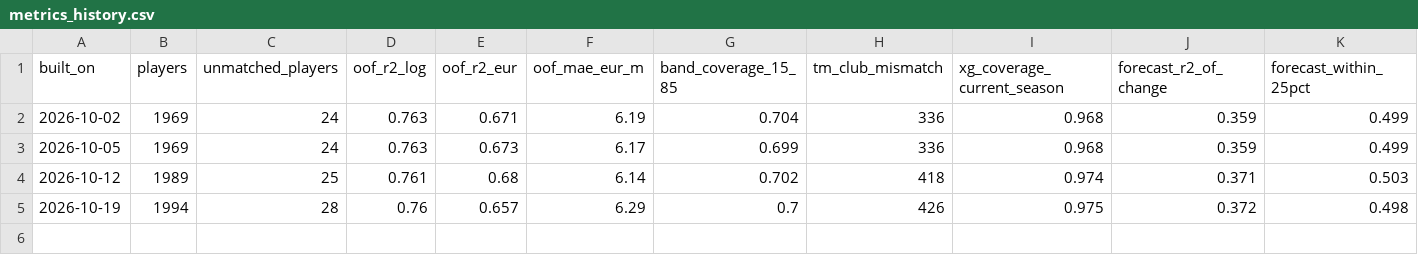
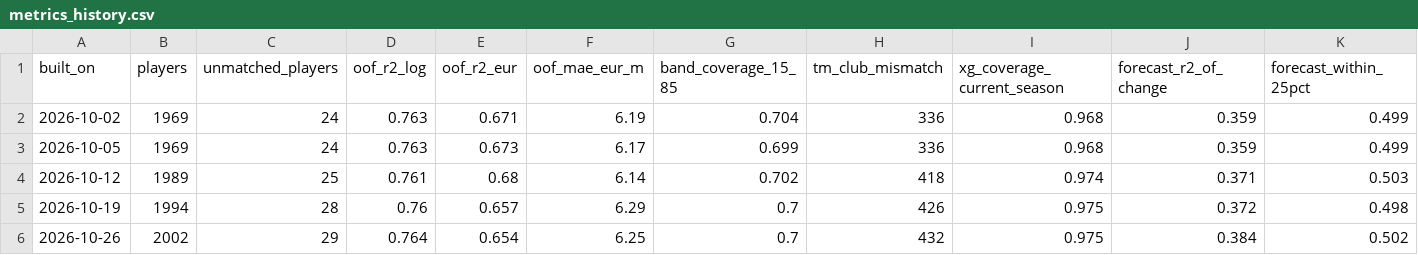
Before and after one commit to sujalFPS-eng/StatTrick, a CSV file: data/metrics_history.csv, drawn as a sheet.

```diff
--- a/data/metrics_history.csv
+++ b/data/metrics_history.csv
@@ -5 +5,2 @@ built_on,players,unmatched_players,oof_r2_log,oof_r2_eur,oof_mae_eur_m,band_cove
 2026-10-19,1994,28,0.76,0.657,6.29,0.7,426,0.975,0.372,0.498
+2026-10-26,2002,29,0.764,0.654,6.25,0.7,432,0.975,0.384,0.502
```
Also changed, not shown: data/understat_2526.csv, data/unmatched_players.csv, 4 other files.
